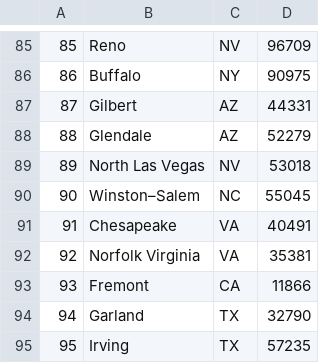
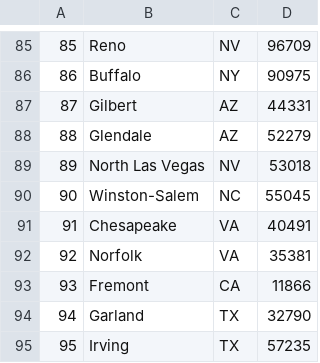
Before and after one commit to cmoreno88/CS166_Project, a CSV file: phase3setup/data/Cities.csv, drawn as a sheet; only a part is shown, gaps mark what is left out; the diff names each change by its address in the sheet, - before the commit and + after, or states it on an @@ line.

```diff
--- a/phase3setup/data/Cities.csv
+++ b/phase3setup/data/Cities.csv
-B90: Winston–Salem
+B90: Winston-Salem
-B92: Norfolk Virginia
+B92: Norfolk
```
Also changed, not shown: phase3setup/data/Cinemas.csv, phase3setup/data/Payments.csv, 21 other files.
